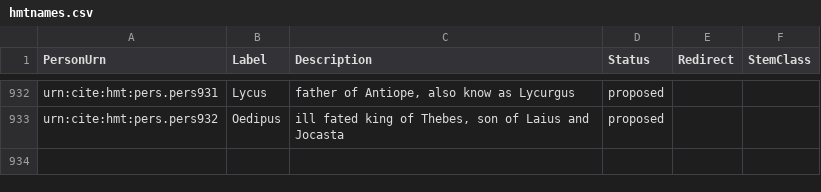
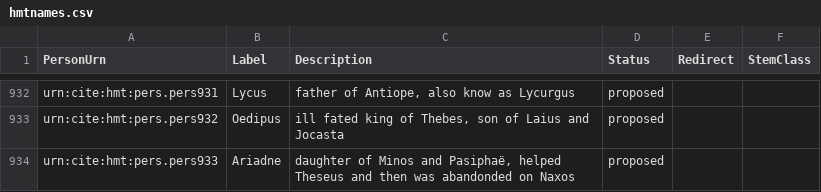
Before and after one commit to homermultitext/hmt-authlists, a CSV file: data/hmtnames.csv, drawn as a sheet; only a part is shown, gaps mark what is left out.

Commit message:
Update hmtnames.csv

```diff
--- a/data/hmtnames.csv
+++ b/data/hmtnames.csv
@@ -933 +933,2 @@ urn:cite:hmt:pers.pers931,Lycus,"father of Antiope, also know as Lycurgus",propo
 urn:cite:hmt:pers.pers932,Oedipus,"ill fated king of Thebes, son of Laius and Jocasta",proposed,,
+urn:cite:hmt:pers.pers933,Ariadne,"daughter of Minos and Pasiphaë, helped Theseus and then was abandonded on Naxos",proposed,,
```
